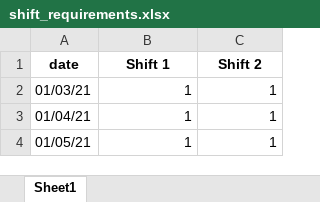
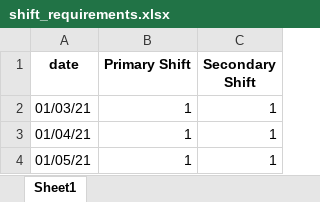
Before and after one commit to WinstonChenn/schedule-finder, an Excel workbook: data/lander_test/shift_requirements.xlsx, sheet Sheet1, drawn as a sheet; only a part is shown; values as stored, in another font and other column widths than the file's, no borders; the diff names each change by its address in the sheet, - before the commit and + after, or states it on an @@ line.

```diff
--- a/data/lander_test/shift_requirements.xlsx (sheet Sheet1)
+++ b/data/lander_test/shift_requirements.xlsx (sheet Sheet1)
-B1: Shift 1
+B1: Primary Shift
-C1: Shift 2
+C1: Secondary Shift
```
Also changed, not shown: data/elm_autumn_2021/shift_requirements.xlsx, data/lander_test/staff_requirements.xlsx, 16 other files.
